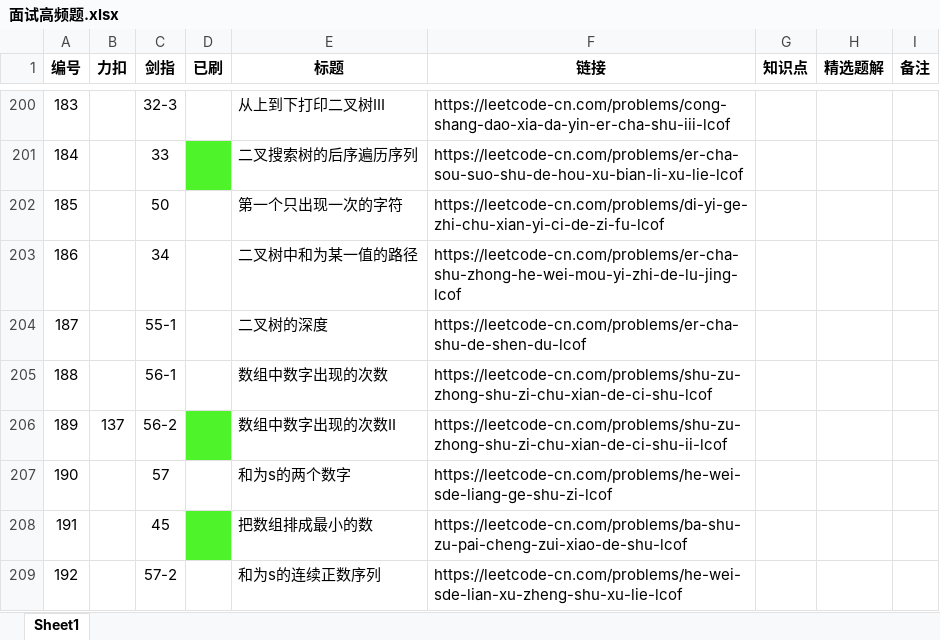
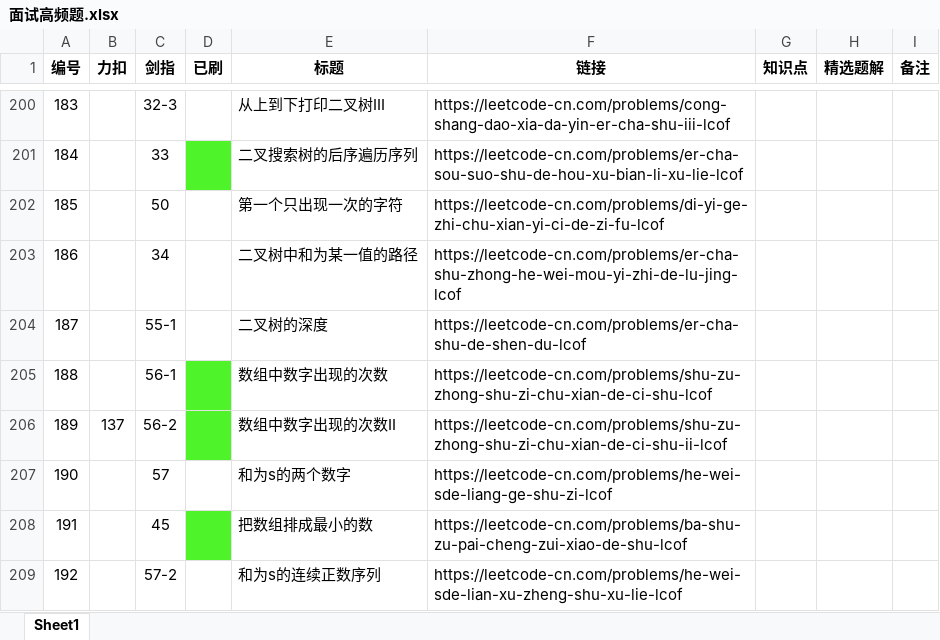
Before and after one commit to Hansimov/cs-notes, an Excel workbook: 面试高频题.xlsx, sheet Sheet1, drawn as a sheet; only a part is shown, gaps mark what is left out; values as stored, in another font and other column widths than the file's, no borders; the diff names each change by its address in the sheet, - before the commit and + after, or states it on an @@ line.

```diff
--- a/面试高频题.xlsx (sheet Sheet1)
+++ b/面试高频题.xlsx (sheet Sheet1)
-D205 fill: none
+D205 fill: #4FF329
```
Also changed, not shown: 2 other files.
